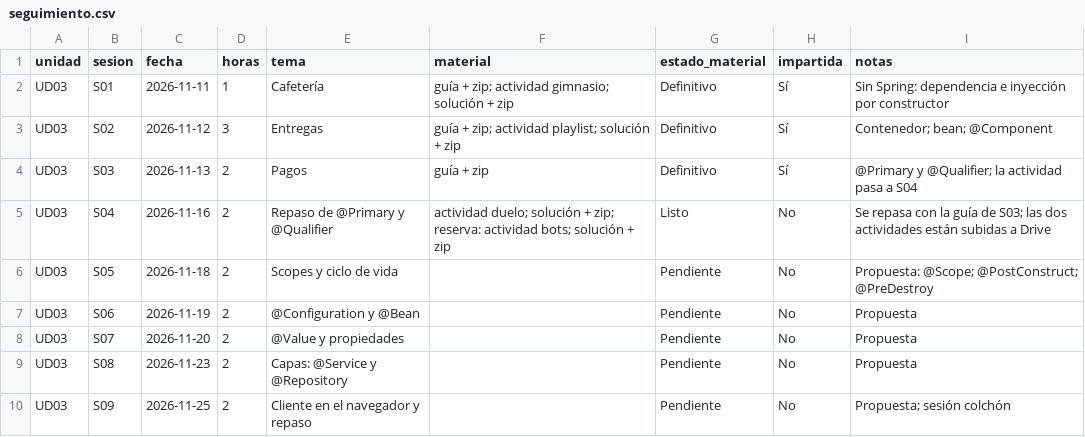
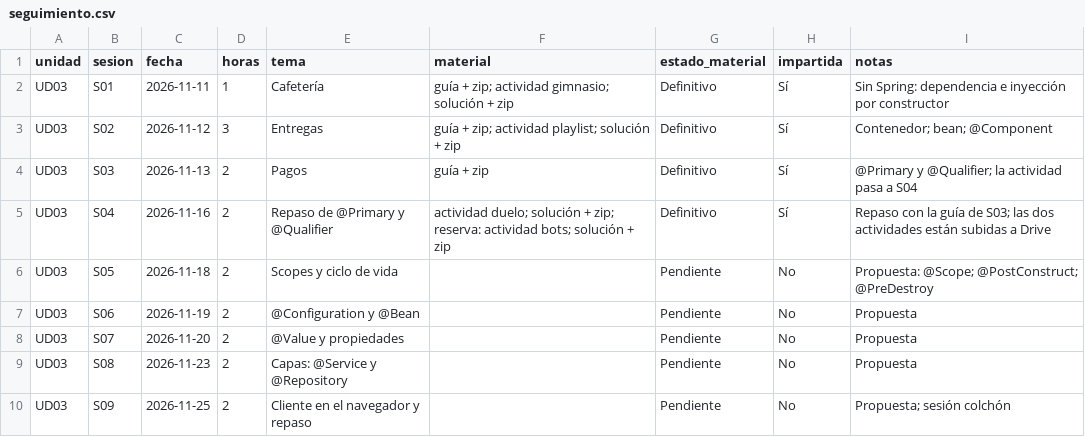
Before and after one commit to JD-CFTIC/accedia-dwes, a CSV file: seguimiento.csv, drawn as a sheet.

```diff
--- a/seguimiento.csv
+++ b/seguimiento.csv
@@ -4,3 +4,3 @@ UD03,S02,2026-11-12,3,Entregas,guía + zip; actividad playlist; solución + zip,
 UD03,S03,2026-11-13,2,Pagos,guía + zip,Definitivo,Sí,@Primary y @Qualifier; la actividad pasa a S04
-UD03,S04,2026-11-16,2,Repaso de @Primary y @Qualifier,actividad duelo; solución + zip; reserva: actividad bots; solución + zip,Listo,No,Se repasa con la guía de S03; las dos actividades están subidas a Drive
+UD03,S04,2026-11-16,2,Repaso de @Primary y @Qualifier,actividad duelo; solución + zip; reserva: actividad bots; solución + zip,Definitivo,Sí,Repaso con la guía de S03; las dos actividades están subidas a Drive
 UD03,S05,2026-11-18,2,Scopes y ciclo de vida,,Pendiente,No,Propuesta: @Scope; @PostConstruct; @PreDestroy
```
